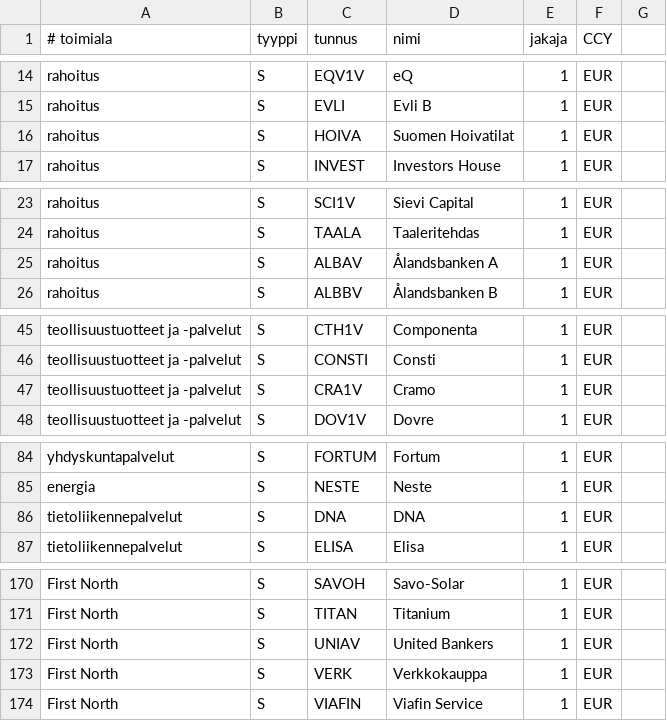
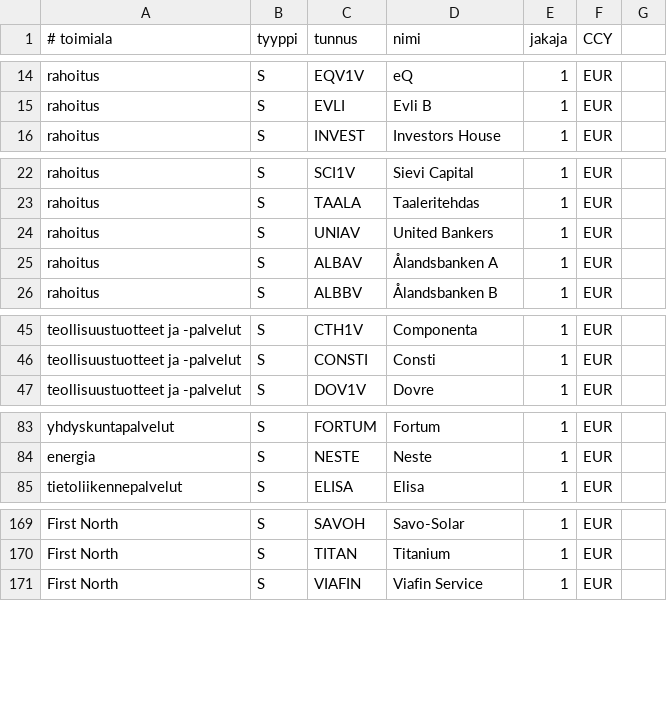
Before and after one commit to skarna1/javaportfolio, a CSV file: etc/tunnukset.csv, drawn as a sheet; only a part is shown, gaps mark what is left out; removed rows and columns are numbered as before the commit, all else as after; the diff covers the shown part only; the diff names each change by its address in the sheet, - before the commit and + after, or states it on an @@ line.

Commit message:
CRA1V, DNA, HOIVA, UNIAV, VERK

```diff
--- a/etc/tunnukset.csv
+++ b/etc/tunnukset.csv
-row 16: rahoitus | S | HOIVA | Suomen Hoivatilat | 1 | EUR
+row 24: rahoitus | S | UNIAV | United Bankers | 1 | EUR
-row 47: teollisuustuotteet ja -palvelut | S | CRA1V | Cramo | 1 | EUR
-row 86: tietoliikennepalvelut | S | DNA | DNA | 1 | EUR
-row 172: First North | S | UNIAV | United Bankers | 1 | EUR
-row 173: First North | S | VERK | Verkkokauppa | 1 | EUR
```
Also changed, not shown: 4 added rows and 1 edited cell elsewhere in this file, 1 other file.
